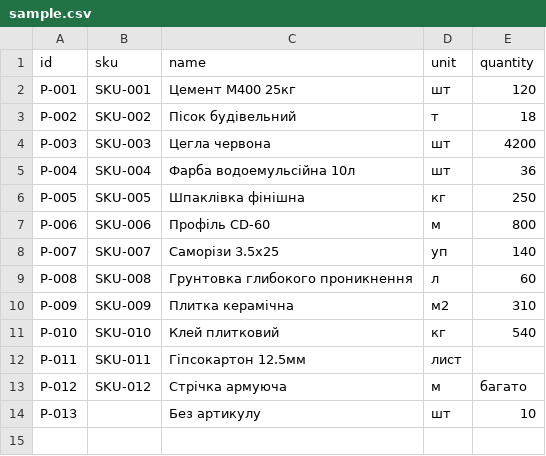
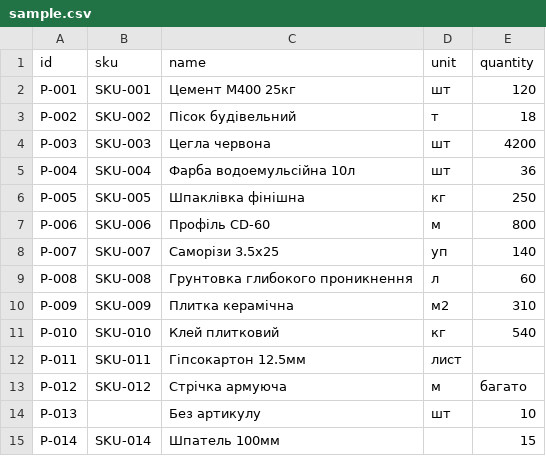
Before and after one commit to julybas/CrossApp, a CSV file: data/sample.csv, drawn as a sheet; the diff names each change by its address in the sheet, - before the commit and + after, or states it on an @@ line.

Commit message:
add line to sample.csv for additional task

```diff
--- a/data/sample.csv
+++ b/data/sample.csv
+row 15: P-014 | SKU-014 | Шпатель 100мм |  | 15
```
